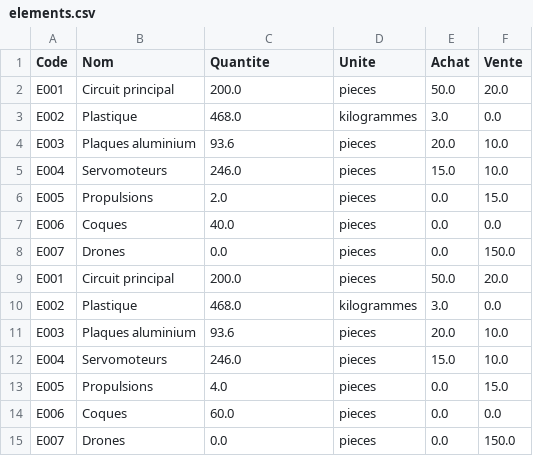
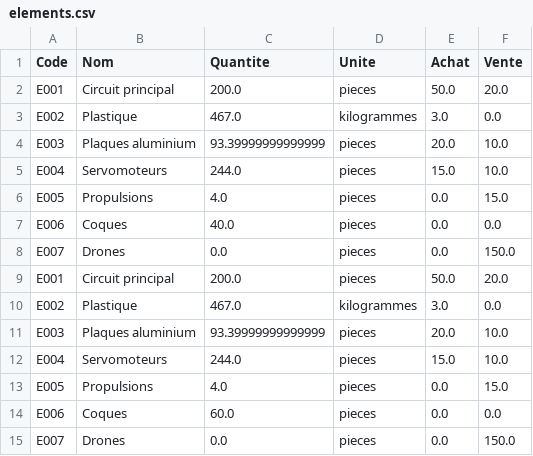
Before and after one commit to Fayet64/ProjetJava, a CSV file: elements.csv, drawn as a sheet.

```diff
--- a/elements.csv
+++ b/elements.csv
@@ -2,6 +2,6 @@ Code;Nom;Quantite;Unite;Achat;Vente
 E001;Circuit principal;200.0;pieces;50.0;20.0
-E002;Plastique;468.0;kilogrammes;3.0;0.0
-E003;Plaques aluminium;93.6;pieces;20.0;10.0
-E004;Servomoteurs;246.0;pieces;15.0;10.0
-E005;Propulsions;2.0;pieces;0.0;15.0
+E002;Plastique;467.0;kilogrammes;3.0;0.0
+E003;Plaques aluminium;93.39999999999999;pieces;20.0;10.0
+E004;Servomoteurs;244.0;pieces;15.0;10.0
+E005;Propulsions;4.0;pieces;0.0;15.0
 E006;Coques;40.0;pieces;0.0;0.0
@@ -9,5 +9,5 @@ E007;Drones;0.0;pieces;0.0;150.0
 E001;Circuit principal;200.0;pieces;50.0;20.0
-E002;Plastique;468.0;kilogrammes;3.0;0.0
-E003;Plaques aluminium;93.6;pieces;20.0;10.0
-E004;Servomoteurs;246.0;pieces;15.0;10.0
+E002;Plastique;467.0;kilogrammes;3.0;0.0
+E003;Plaques aluminium;93.39999999999999;pieces;20.0;10.0
+E004;Servomoteurs;244.0;pieces;15.0;10.0
 E005;Propulsions;4.0;pieces;0.0;15.0
```
Also changed, not shown: 1 other file.
